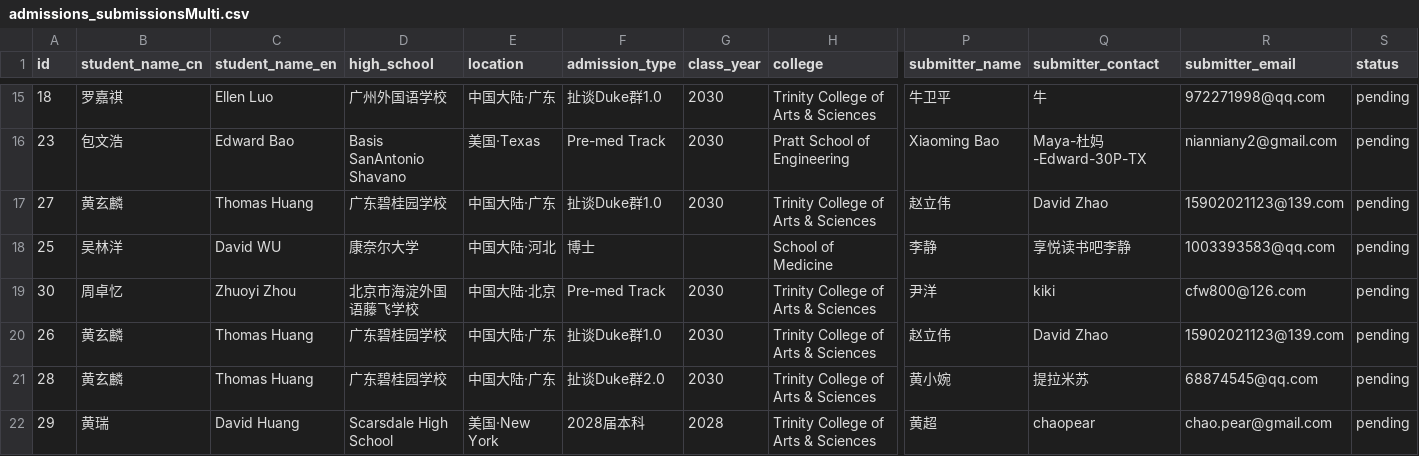
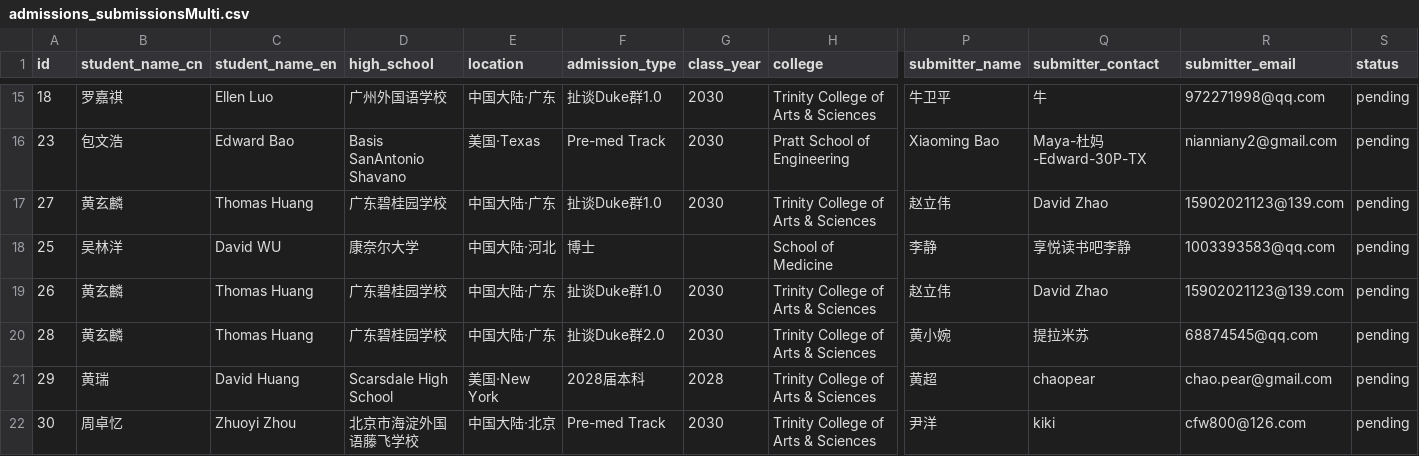
Before and after one commit to parentsduke/parentsduke, a CSV file: backup/latest/admissions_submissionsMulti.csv, drawn as a sheet; only a part is shown, gaps mark what is left out; removed rows and columns are numbered as before the commit, all else as after; rows hold the shown columns only; the diff names each change by its address in the sheet, - before the commit and + after, or states it on an @@ line.

```diff
--- a/backup/latest/admissions_submissionsMulti.csv
+++ b/backup/latest/admissions_submissionsMulti.csv
-row 19: 30 | 周卓忆 | Zhuoyi Zhou | 北京市海淀外国语藤飞学校 | 中国大陆·北京 | Pre-med Track | 2030 | Trinity College of Arts & Sciences | 尹洋 | kiki | cfw800@126.com | pending
+row 22: 30 | 周卓忆 | Zhuoyi Zhou | 北京市海淀外国语藤飞学校 | 中国大陆·北京 | Pre-med Track | 2030 | Trinity College of Arts & Sciences | 尹洋 | kiki | cfw800@126.com | pending
```
Also changed, not shown: backup/latest/admissions_submissions.csv, backup/latest/pending_uploads.csv, 11 other files.
